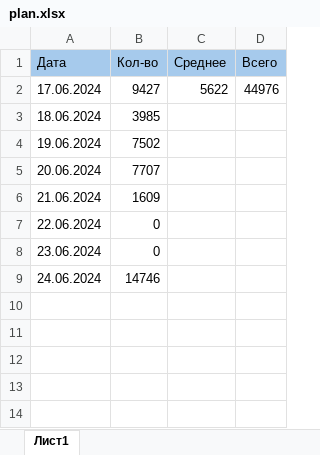
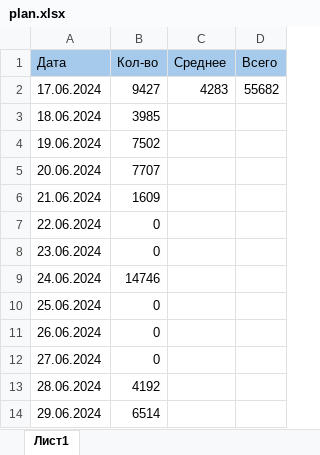
Before and after one commit to vorov2/books, an Excel workbook: abyss/plan.xlsx, sheet Лист1, drawn as a sheet; values as stored, in another font and other column widths than the file's, no borders; the diff names each change by its address in the sheet, - before the commit and + after, or states it on an @@ line.

```diff
--- a/abyss/plan.xlsx (sheet Лист1)
+++ b/abyss/plan.xlsx (sheet Лист1)
-C2 (Среднее): 5622
+C2 (Среднее): 4283
-D2 (Всего): 44976
+D2 (Всего): 55682
+row 10: 25.06.2024 | 0
+row 11: 26.06.2024 | 0
+row 12: 27.06.2024 | 0
+row 13: 28.06.2024 | 4192
+row 14: 29.06.2024 | 6514
```
Also changed, not shown: 2 other files.
